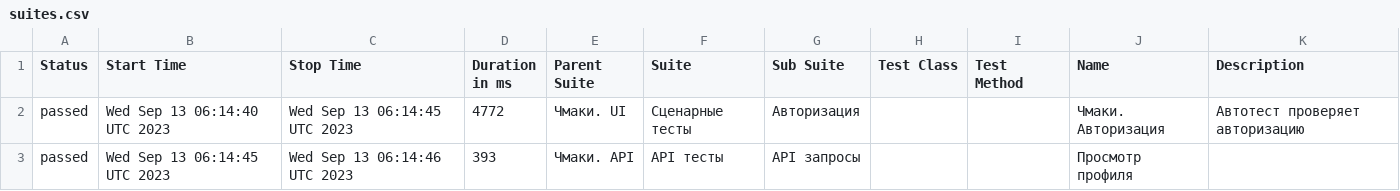
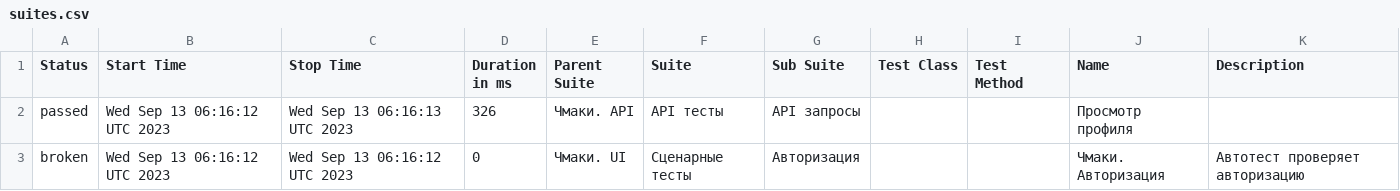
Before and after one commit to stealthaction/chmaki_allure, a CSV file: data/suites.csv, drawn as a sheet.

```diff
--- a/data/suites.csv
+++ b/data/suites.csv
@@ -1,3 +1,3 @@
 "Status","Start Time","Stop Time","Duration in ms","Parent Suite","Suite","Sub Suite","Test Class","Test Method","Name","Description"
-"passed","Wed Sep 13 06:14:40 UTC 2023","Wed Sep 13 06:14:45 UTC 2023","4772","Чмаки. UI","Сценарные тесты","Авторизация","","","Чмаки. Авторизация","Автотест проверяет авторизацию"
-"passed","Wed Sep 13 06:14:45 UTC 2023","Wed Sep 13 06:14:46 UTC 2023","393","Чмаки. API","API тесты","API запросы","","","Просмотр профиля",""
+"passed","Wed Sep 13 06:16:12 UTC 2023","Wed Sep 13 06:16:13 UTC 2023","326","Чмаки. API","API тесты","API запросы","","","Просмотр профиля",""
+"broken","Wed Sep 13 06:16:12 UTC 2023","Wed Sep 13 06:16:12 UTC 2023","0","Чмаки. UI","Сценарные тесты","Авторизация","","","Чмаки. Авторизация","Автотест проверяет авторизацию"
```
Also changed, not shown: 28 other files.
